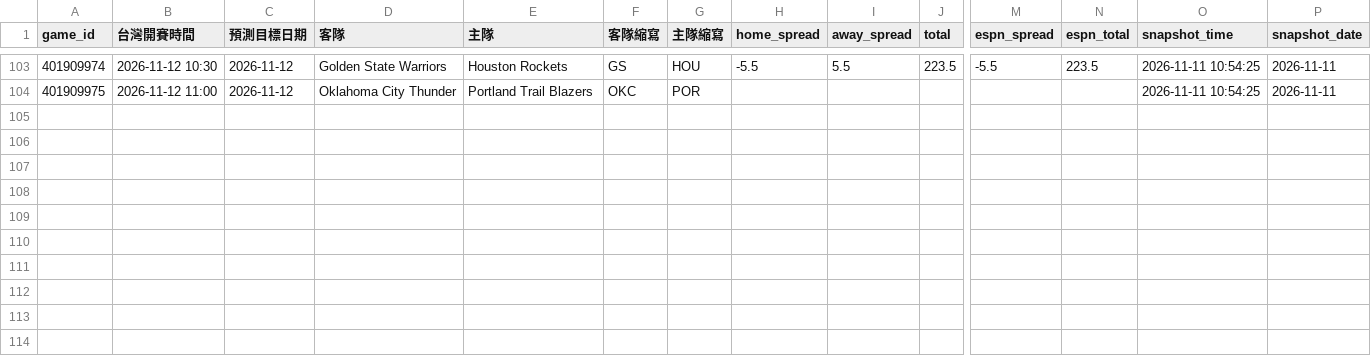
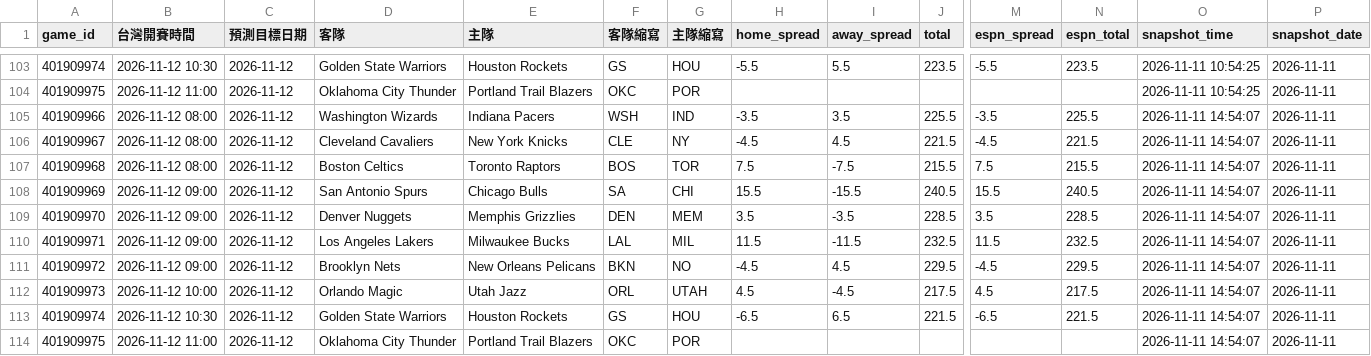
Before and after one commit to zxbcv2689-source/NBA-betting-project, a CSV file: data/line_snapshots.csv, drawn as a sheet; only a part is shown, gaps mark what is left out; rows hold the shown columns only; the diff names each change by its address in the sheet, - before the commit and + after, or states it on an @@ line.

```diff
--- a/data/line_snapshots.csv
+++ b/data/line_snapshots.csv
+row 105: 401909966 | 2026-11-12 08:00 | 2026-11-12 | Washington Wizards | Indiana Pacers | WSH | IND | -3.5 | 3.5 | 225.5 | -3.5 | 225.5 | 2026-11-11 14:54:07 | 2026-11-11
+row 106: 401909967 | 2026-11-12 08:00 | 2026-11-12 | Cleveland Cavaliers | New York Knicks | CLE | NY | -4.5 | 4.5 | 221.5 | -4.5 | 221.5 | 2026-11-11 14:54:07 | 2026-11-11
+row 107: 401909968 | 2026-11-12 08:00 | 2026-11-12 | Boston Celtics | Toronto Raptors | BOS | TOR | 7.5 | -7.5 | 215.5 | 7.5 | 215.5 | 2026-11-11 14:54:07 | 2026-11-11
+row 108: 401909969 | 2026-11-12 09:00 | 2026-11-12 | San Antonio Spurs | Chicago Bulls | SA | CHI | 15.5 | -15.5 | 240.5 | 15.5 | 240.5 | 2026-11-11 14:54:07 | 2026-11-11
+row 109: 401909970 | 2026-11-12 09:00 | 2026-11-12 | Denver Nuggets | Memphis Grizzlies | DEN | MEM | 3.5 | -3.5 | 228.5 | 3.5 | 228.5 | 2026-11-11 14:54:07 | 2026-11-11
+row 110: 401909971 | 2026-11-12 09:00 | 2026-11-12 | Los Angeles Lakers | Milwaukee Bucks | LAL | MIL | 11.5 | -11.5 | 232.5 | 11.5 | 232.5 | 2026-11-11 14:54:07 | 2026-11-11
+row 111: 401909972 | 2026-11-12 09:00 | 2026-11-12 | Brooklyn Nets | New Orleans Pelicans | BKN | NO | -4.5 | 4.5 | 229.5 | -4.5 | 229.5 | 2026-11-11 14:54:07 | 2026-11-11
+row 112: 401909973 | 2026-11-12 10:00 | 2026-11-12 | Orlando Magic | Utah Jazz | ORL | UTAH | 4.5 | -4.5 | 217.5 | 4.5 | 217.5 | 2026-11-11 14:54:07 | 2026-11-11
+row 113: 401909974 | 2026-11-12 10:30 | 2026-11-12 | Golden State Warriors | Houston Rockets | GS | HOU | -6.5 | 6.5 | 221.5 | -6.5 | 221.5 | 2026-11-11 14:54:07 | 2026-11-11
+row 114: 401909975 | 2026-11-12 11:00 | 2026-11-12 | Oklahoma City Thunder | Portland Trail Blazers | OKC | POR |  |  |  |  |  | 2026-11-11 14:54:07 | 2026-11-11
```
Also changed, not shown: data/auto_injury_adjustments.csv, data/espn_day_cache.csv, 1 other file.
